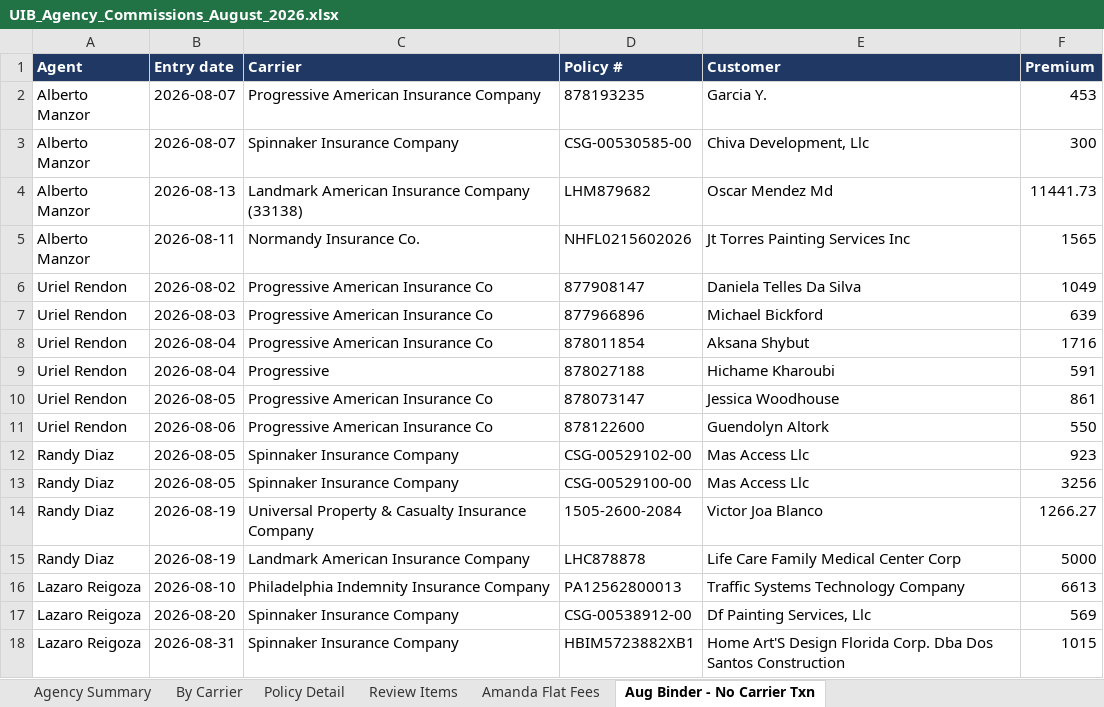
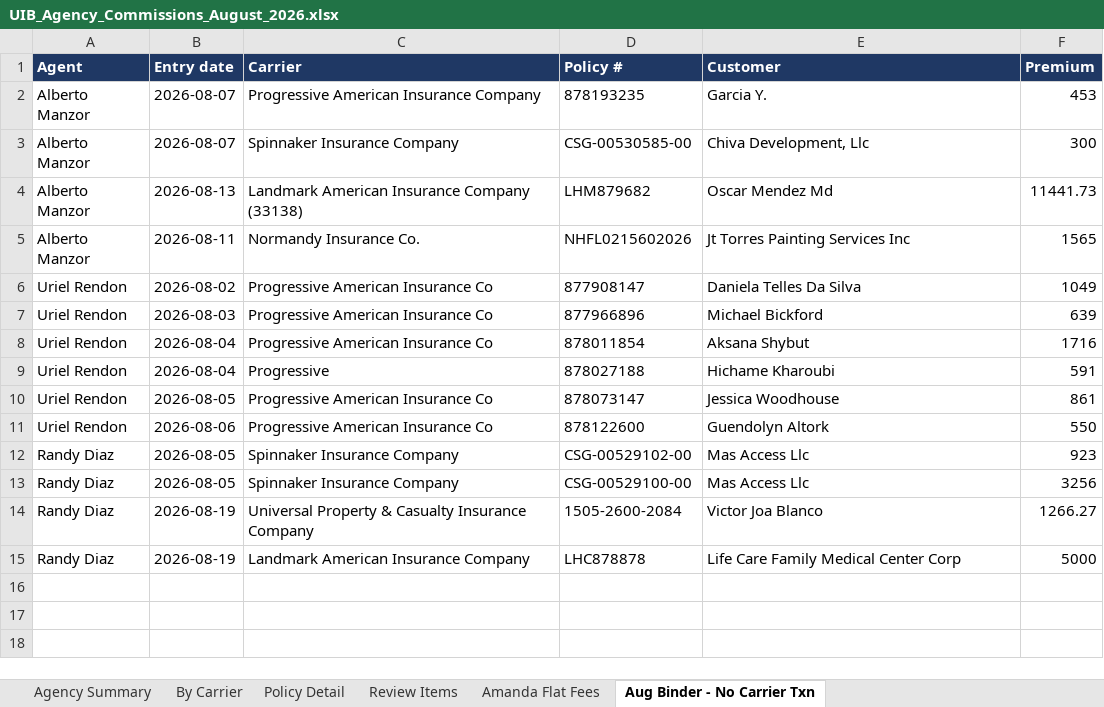
Before and after one commit to amanzor/uib-binderbook, an Excel workbook: commissions/2026-08-agency/UIB_Agency_Commissions_August_2026.xlsx, sheet Aug Binder - No Carrier Txn, drawn as a sheet; values as stored, in another font and other column widths than the file's, no borders; the diff names each change by its address in the sheet, - before the commit and + after, or states it on an @@ line.

```diff
--- a/commissions/2026-08-agency/UIB_Agency_Commissions_August_2026.xlsx (sheet Aug Binder - No Carrier Txn)
+++ b/commissions/2026-08-agency/UIB_Agency_Commissions_August_2026.xlsx (sheet Aug Binder - No Carrier Txn)
-row 16: Lazaro Reigoza | 2026-08-10 | Philadelphia Indemnity Insurance Company | PA12562800013 | Traffic Systems Technology Company | 6613
-row 17: Lazaro Reigoza | 2026-08-20 | Spinnaker Insurance Company | CSG-00538912-00 | Df Painting Services, Llc | 569
-row 18: Lazaro Reigoza | 2026-08-31 | Spinnaker Insurance Company | HBIM5723882XB1 | Home Art'S Design Florida Corp. Dba Dos Santos Construction | 1015
```
Also changed, not shown: sheet Policy Detail, sheet By Carrier, sheet Agency Summary, 8 other files.
